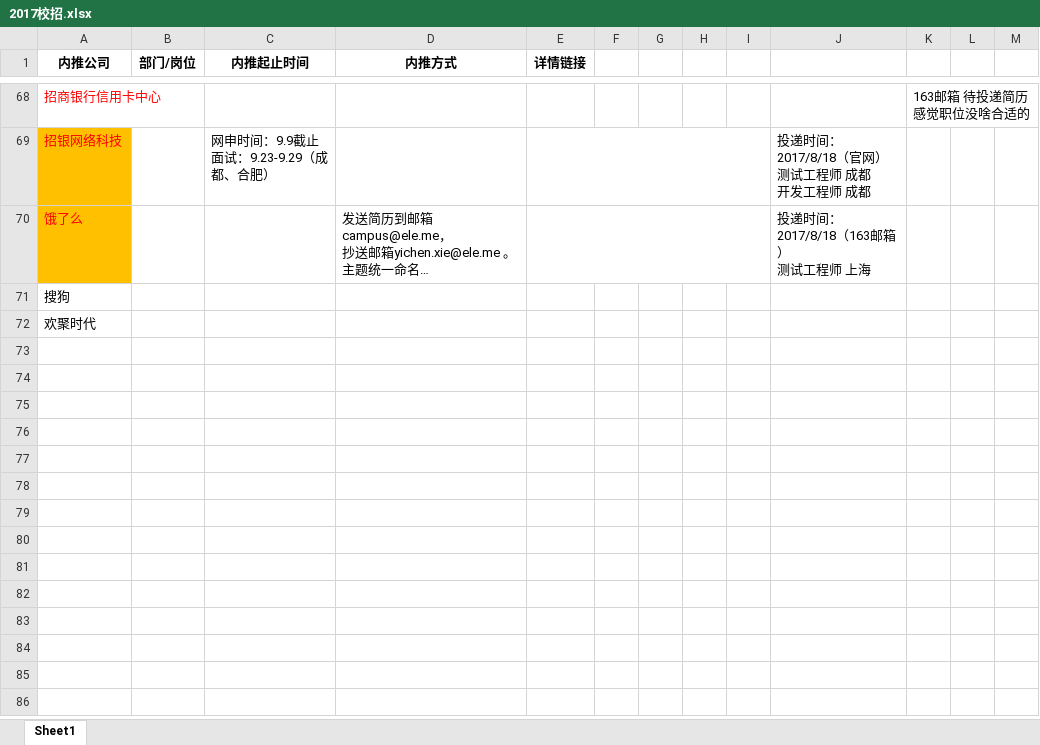
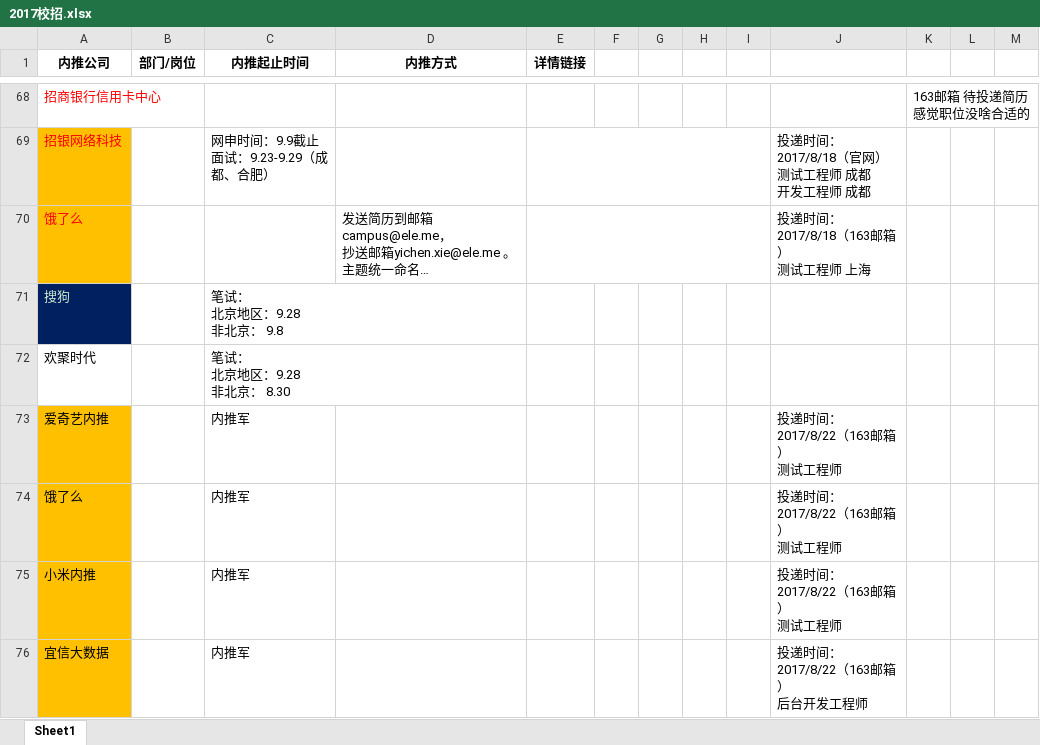
Before and after one commit to gouchengqiu/2017_Campus_Recruitment, an Excel workbook: 2017校招/2017校招.xlsx, sheet Sheet1, drawn as a sheet; only a part is shown, gaps mark what is left out; long unchanged cells end in …; values as stored, in another font and other column widths than the file's, no borders; ↵ is a line break in a cell; the diff names each change by its address in the sheet, - before the commit and + after, or states it on an @@ line.

```diff
--- a/2017校招/2017校招.xlsx (sheet Sheet1)
+++ b/2017校招/2017校招.xlsx (sheet Sheet1)
@@ A71 fill: none → #002060, text colour: black → #CCE8CF @@
-C71 (内推起止时间): (empty)
+C71 (内推起止时间): 笔试： ↵ 北京地区：9.28 ↵ 非北京： 9.8
-C72 (内推起止时间): (empty)
+C72 (内推起止时间): 笔试： ↵ 北京地区：9.28 ↵ 非北京： 8.30
+row 73: 爱奇艺内推 |  | 内推军 |  |  |  |  |  |  | 投递时间：2017/8/22（163邮箱） ↵ 测试工程师
+row 74: 饿了么 |  | 内推军 |  |  |  |  |  |  | 投递时间：2017/8/22（163邮箱） ↵ 测试工程师
+row 75: 小米内推 |  | 内推军 |  |  |  |  |  |  | 投递时间：2017/8/22（163邮箱） ↵ 测试工程师
+row 76: 宜信大数据 |  | 内推军 |  |  |  |  |  |  | 投递时间：2017/8/22（163邮箱） ↵ 后台开发工程师
```
